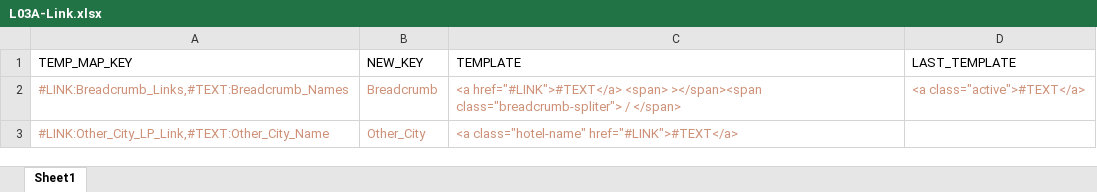
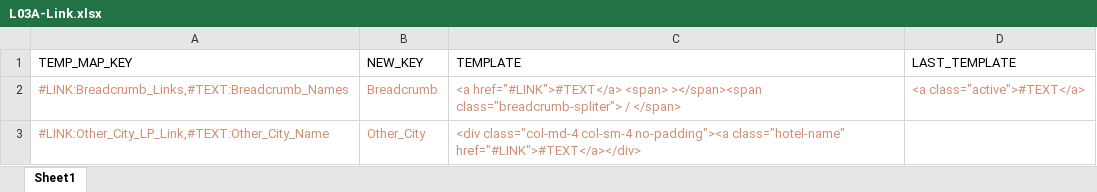
Before and after one commit to Ramesh-Dhandapani/HTML-Generator, an Excel workbook: input files/L03A/L03A-Link.xlsx, sheet Sheet1, drawn as a sheet; values as stored, in another font and other column widths than the file's, no borders; the diff names each change by its address in the sheet, - before the commit and + after, or states it on an @@ line.

```diff
--- a/input files/L03A/L03A-Link.xlsx (sheet Sheet1)
+++ b/input files/L03A/L03A-Link.xlsx (sheet Sheet1)
-C3 (TEMPLATE): <a class="hotel-name" href="#LINK">#TEXT</a>
+C3 (TEMPLATE): <div class="col-md-4 col-sm-4 no-padding"><a class="hotel-name" href="#LINK">#TEXT</a></div>
```
Also changed, not shown: input files/L02F/LP_Content_L02F_v3.0 - FR.xlsx, input files/L02F/LP_Content_L02F_v3.0 - NL.xlsx, 23 other files.
